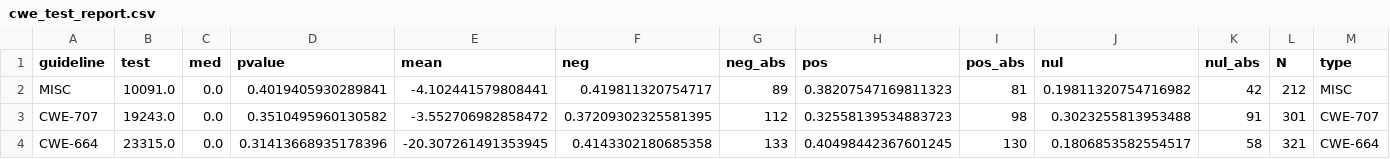
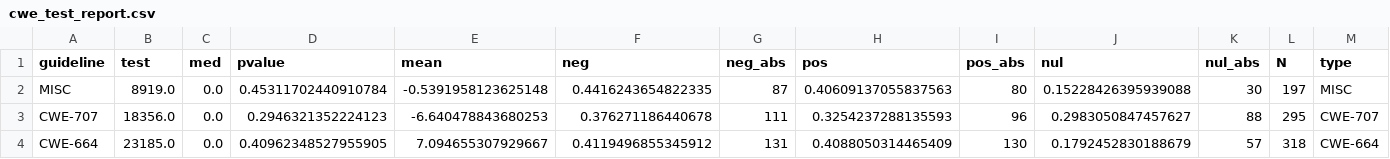
Before and after one commit to TQRG/maintainable-security, a CSV file: reports/cwe_test_report.csv, drawn as a sheet; only a part is shown; the diff covers the shown part only.

```diff
--- a/reports/cwe_test_report.csv
+++ b/reports/cwe_test_report.csv
@@ -1,4 +1,4 @@
 guideline,test,med,pvalue,mean,neg,neg_abs,pos,pos_abs,nul,nul_abs,N,type
-MISC,10091.0,0.0,0.4019405930289841,-4.102441579808441,0.419811320754717,89,0.38207547169811323,81,0.19811320754716982,42,212,MISC
-CWE-707,19243.0,0.0,0.3510495960130582,-3.552706982858472,0.37209302325581395,112,0.32558139534883723,98,0.3023255813953488,91,301,CWE-707
-CWE-664,23315.0,0.0,0.31413668935178396,-20.307261491353945,0.4143302180685358,133,0.40498442367601245,130,0.1806853582554517,58,321,CWE-664
+MISC,8919.0,0.0,0.45311702440910784,-0.5391958123625148,0.4416243654822335,87,0.40609137055837563,80,0.15228426395939088,30,197,MISC
+CWE-707,18356.0,0.0,0.2946321352224123,-6.640478843680253,0.376271186440678,111,0.3254237288135593,96,0.2983050847457627,88,295,CWE-707
+CWE-664,23185.0,0.0,0.40962348527955905,7.094655307929667,0.4119496855345912,131,0.4088050314465409,130,0.1792452830188679,57,318,CWE-664
```
Also changed, not shown: 25 edited cells elsewhere in this file, reports/comparison_stats_report.csv, reports/cwe_spec_test_report_664.csv, 14 other files.
